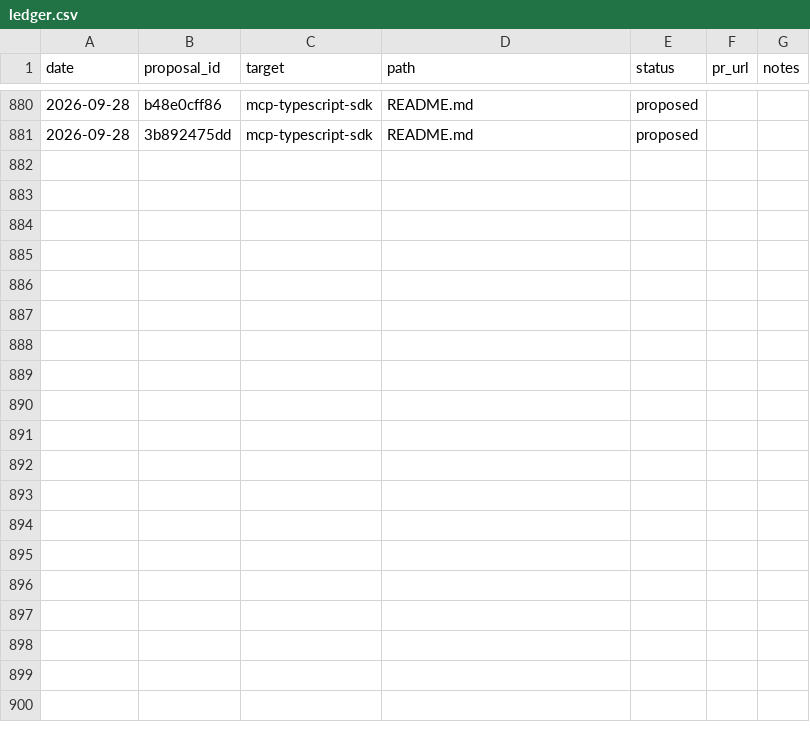
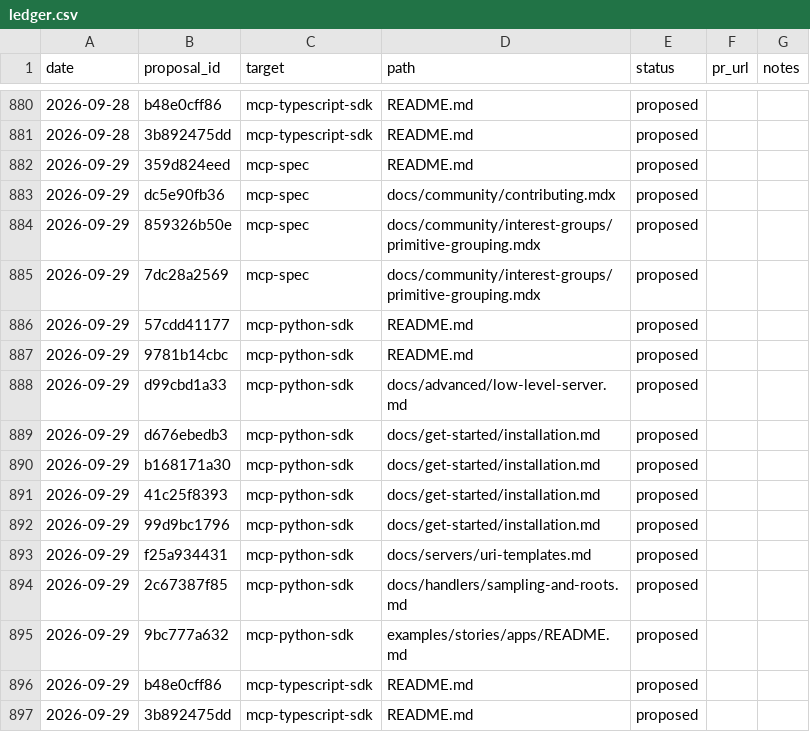
Before and after one commit to grzetich/doc-qual-eval, a CSV file: reports/ledger.csv, drawn as a sheet; only a part is shown, gaps mark what is left out.

```diff
--- a/reports/ledger.csv
+++ b/reports/ledger.csv
@@ -881 +881,17 @@ date,proposal_id,target,path,status,pr_url,notes
 2026-09-28,3b892475dd,mcp-typescript-sdk,README.md,proposed,,
+2026-09-29,359d824eed,mcp-spec,README.md,proposed,,
+2026-09-29,dc5e90fb36,mcp-spec,docs/community/contributing.mdx,proposed,,
+2026-09-29,859326b50e,mcp-spec,docs/community/interest-groups/primitive-grouping.mdx,proposed,,
+2026-09-29,7dc28a2569,mcp-spec,docs/community/interest-groups/primitive-grouping.mdx,proposed,,
+2026-09-29,57cdd41177,mcp-python-sdk,README.md,proposed,,
+2026-09-29,9781b14cbc,mcp-python-sdk,README.md,proposed,,
+2026-09-29,d99cbd1a33,mcp-python-sdk,docs/advanced/low-level-server.md,proposed,,
+2026-09-29,d676ebedb3,mcp-python-sdk,docs/get-started/installation.md,proposed,,
+2026-09-29,b168171a30,mcp-python-sdk,docs/get-started/installation.md,proposed,,
+2026-09-29,41c25f8393,mcp-python-sdk,docs/get-started/installation.md,proposed,,
+2026-09-29,99d9bc1796,mcp-python-sdk,docs/get-started/installation.md,proposed,,
+2026-09-29,f25a934431,mcp-python-sdk,docs/servers/uri-templates.md,proposed,,
+2026-09-29,2c67387f85,mcp-python-sdk,docs/handlers/sampling-and-roots.md,proposed,,
+2026-09-29,9bc777a632,mcp-python-sdk,examples/stories/apps/README.md,proposed,,
+2026-09-29,b48e0cff86,mcp-typescript-sdk,README.md,proposed,,
+2026-09-29,3b892475dd,mcp-typescript-sdk,README.md,proposed,,
```
Also changed, not shown: 18 other files.
